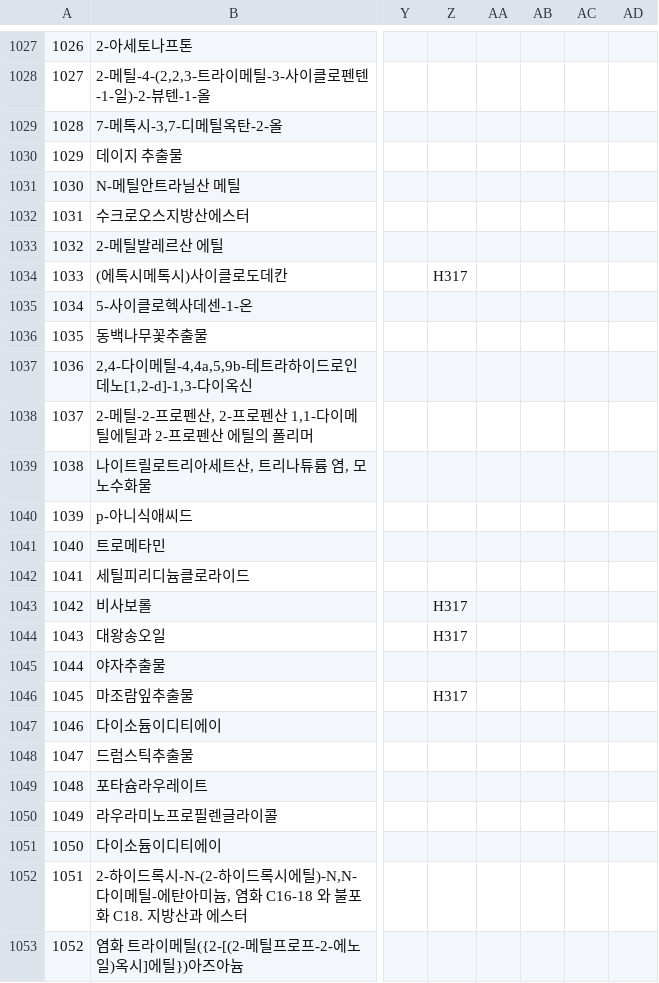
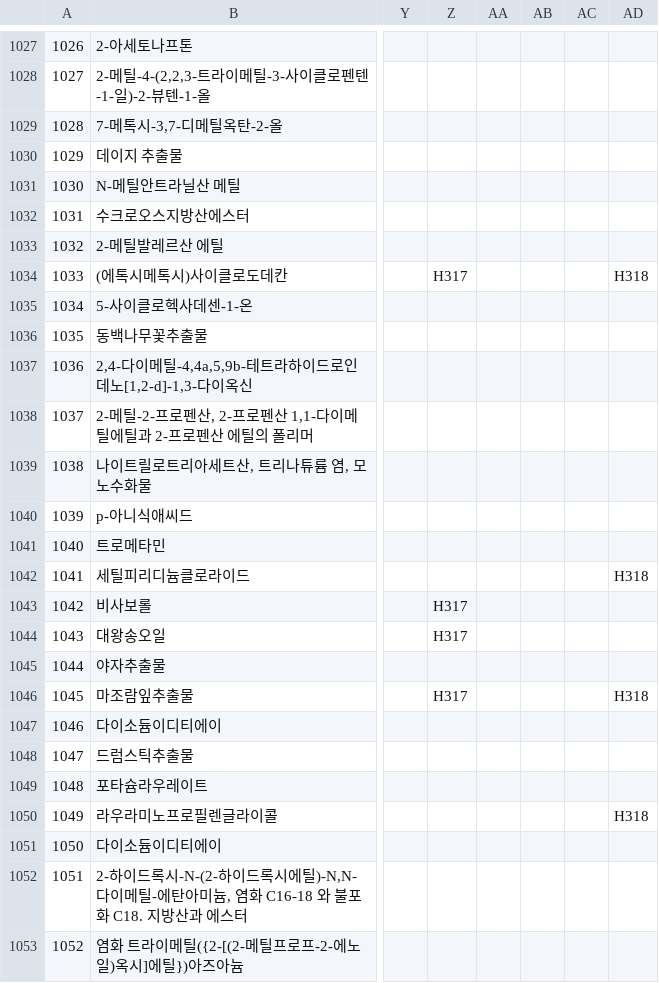
Before and after one commit to ljwh1231/Infogreen-Momguide-backend, a CSV file: migration/data/living_components.csv, drawn as a sheet; only a part is shown, gaps mark what is left out; the diff names each change by its address in the sheet, - before the commit and + after, or states it on an @@ line.

Commit message:
migration code fixed, dummpy data changed

```diff
--- a/migration/data/living_components.csv
+++ b/migration/data/living_components.csv
-AD1034: (empty)
+AD1034: H318
-AD1042: (empty)
+AD1042: H318
-AD1046: (empty)
+AD1046: H318
-AD1050: (empty)
+AD1050: H318
```
Also changed, not shown: migration/data/cosmetic_and_component.csv, migration/data/dbcosmetic.csv, 7 other files.
